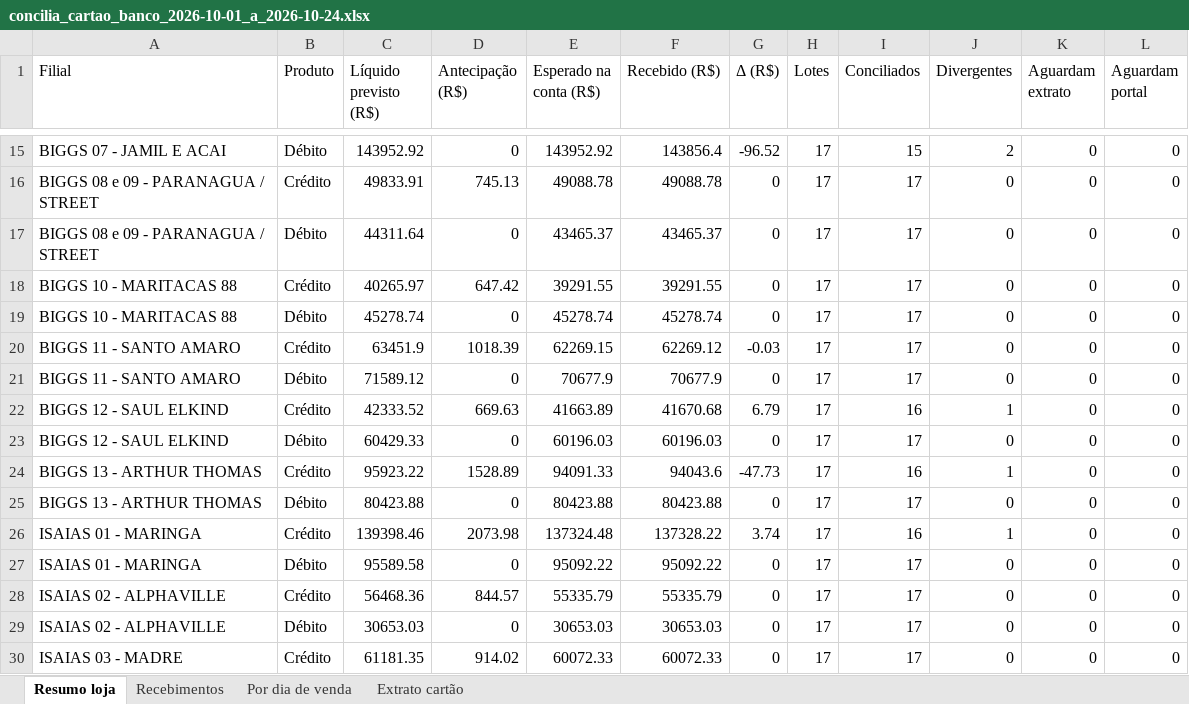
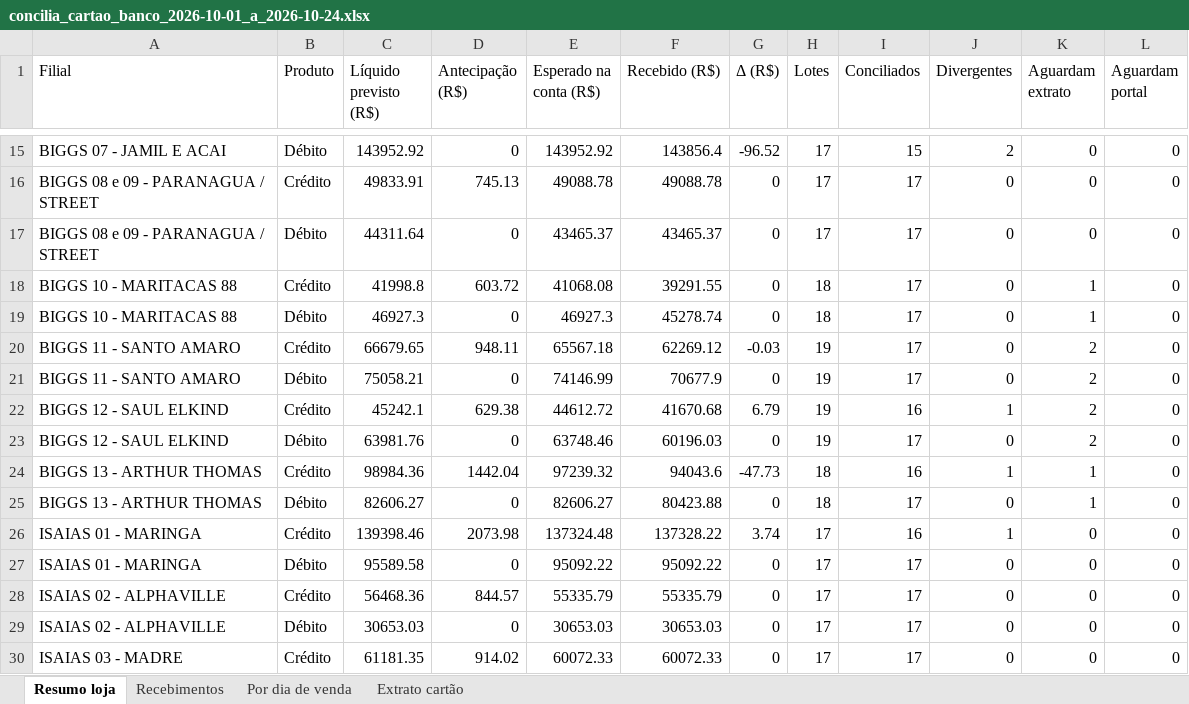
Before and after one commit to hylaryfarias/conciliacao-diaria, an Excel workbook: saida/concilia_cartao_banco_2026-10-01_a_2026-10-24.xlsx, sheet Resumo loja, drawn as a sheet; only a part is shown, gaps mark what is left out; values as stored, in another font and other column widths than the file's, no borders; the diff covers the shown part only; the diff names each change by its address in the sheet, - before the commit and + after, or states it on an @@ line.

```diff
--- a/saida/concilia_cartao_banco_2026-10-01_a_2026-10-24.xlsx (sheet Resumo loja)
+++ b/saida/concilia_cartao_banco_2026-10-01_a_2026-10-24.xlsx (sheet Resumo loja)
-C18 (Líquido previsto (R$)): 40265.97
+C18 (Líquido previsto (R$)): 41998.8
-D18 (Antecipação (R$)): 647.42
+D18 (Antecipação (R$)): 603.72
-E18 (Esperado na conta (R$)): 39291.55
+E18 (Esperado na conta (R$)): 41068.08
-H18:H19 (Lotes): 17
+H18:H19 (Lotes): 18
-K18:K19 (Aguardam extrato): 0
+K18:K19 (Aguardam extrato): 1
-C19 (Líquido previsto (R$)): 45278.74
+C19 (Líquido previsto (R$)): 46927.3
-E19 (Esperado na conta (R$)): 45278.74
+E19 (Esperado na conta (R$)): 46927.3
-C20 (Líquido previsto (R$)): 63451.9
+C20 (Líquido previsto (R$)): 66679.65
-D20 (Antecipação (R$)): 1018.39
+D20 (Antecipação (R$)): 948.11
-E20 (Esperado na conta (R$)): 62269.15
+E20 (Esperado na conta (R$)): 65567.18
-H20:H23 (Lotes): 17
+H20:H23 (Lotes): 19
-K20:K23 (Aguardam extrato): 0
+K20:K23 (Aguardam extrato): 2
-C21 (Líquido previsto (R$)): 71589.12
+C21 (Líquido previsto (R$)): 75058.21
-E21 (Esperado na conta (R$)): 70677.9
+E21 (Esperado na conta (R$)): 74146.99
-C22 (Líquido previsto (R$)): 42333.52
+C22 (Líquido previsto (R$)): 45242.1
-D22 (Antecipação (R$)): 669.63
+D22 (Antecipação (R$)): 629.38
-E22 (Esperado na conta (R$)): 41663.89
+E22 (Esperado na conta (R$)): 44612.72
-C23 (Líquido previsto (R$)): 60429.33
+C23 (Líquido previsto (R$)): 63981.76
-E23 (Esperado na conta (R$)): 60196.03
+E23 (Esperado na conta (R$)): 63748.46
-C24 (Líquido previsto (R$)): 95923.22
+C24 (Líquido previsto (R$)): 98984.36
-D24 (Antecipação (R$)): 1528.89
+D24 (Antecipação (R$)): 1442.04
-E24 (Esperado na conta (R$)): 94091.33
+E24 (Esperado na conta (R$)): 97239.32
-H24:H25 (Lotes): 17
+H24:H25 (Lotes): 18
-K24:K25 (Aguardam extrato): 0
+K24:K25 (Aguardam extrato): 1
-C25 (Líquido previsto (R$)): 80423.88
+C25 (Líquido previsto (R$)): 82606.27
-E25 (Esperado na conta (R$)): 80423.88
+E25 (Esperado na conta (R$)): 82606.27
```
Also changed, not shown: 54 edited cells elsewhere in this sheet, sheet Recebimentos, sheet Por dia de venda, 19 other files.
